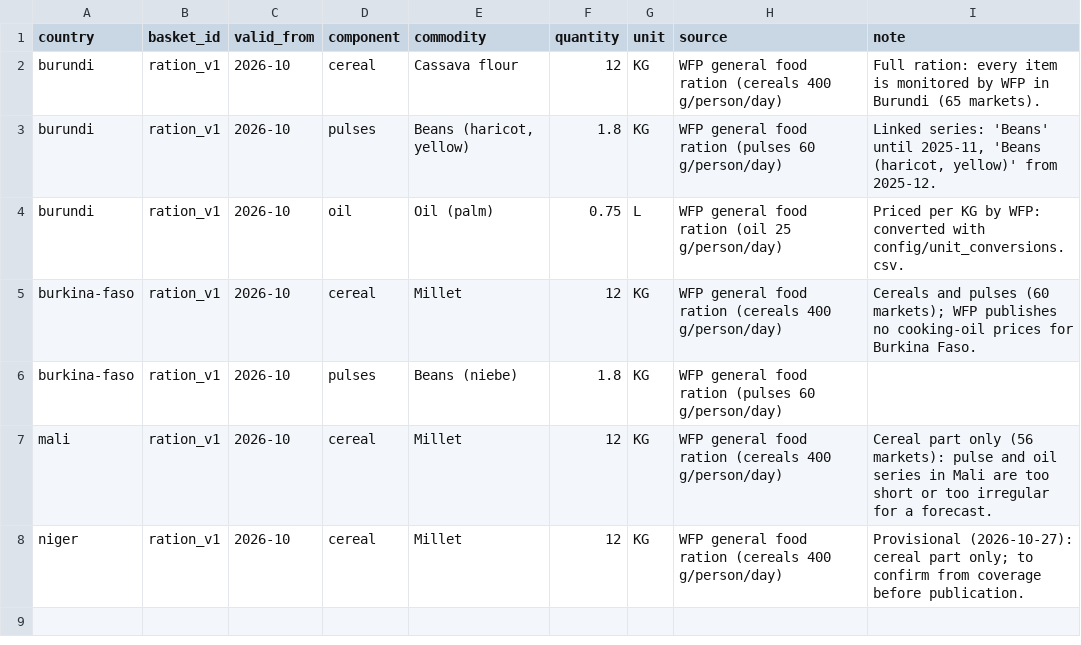
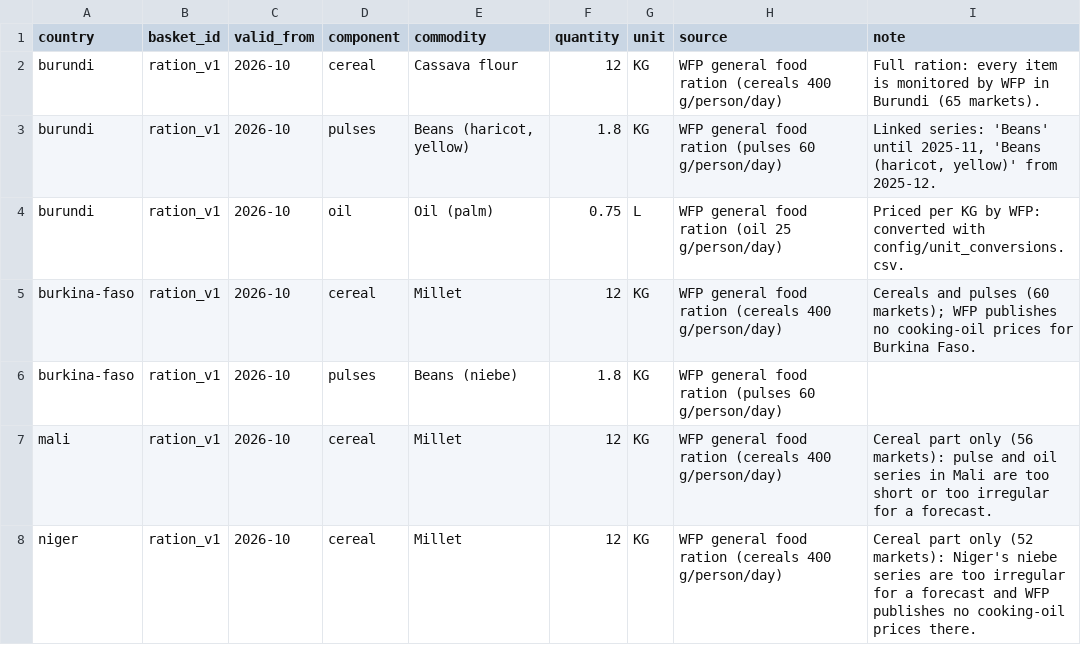
Before and after one commit to sgrout/food-price-watch, a CSV file: config/baskets.csv, drawn as a sheet.

```diff
--- a/config/baskets.csv
+++ b/config/baskets.csv
@@ -7,2 +7,2 @@ burkina-faso,ration_v1,2026-10,pulses,Beans (niebe),1.8,KG,WFP general food rati
 mali,ration_v1,2026-10,cereal,Millet,12,KG,WFP general food ration (cereals 400 g/person/day),Cereal part only (56 markets): pulse and oil series in Mali are too short or too irregular for a forecast.
-niger,ration_v1,2026-10,cereal,Millet,12,KG,WFP general food ration (cereals 400 g/person/day),Provisional (2026-10-27): cereal part only; to confirm from coverage before publication.
+niger,ration_v1,2026-10,cereal,Millet,12,KG,WFP general food ration (cereals 400 g/person/day),Cereal part only (52 markets): Niger's niebe series are too irregular for a forecast and WFP publishes no cooking-oil prices there.
```
Also changed, not shown: 4 other files.
